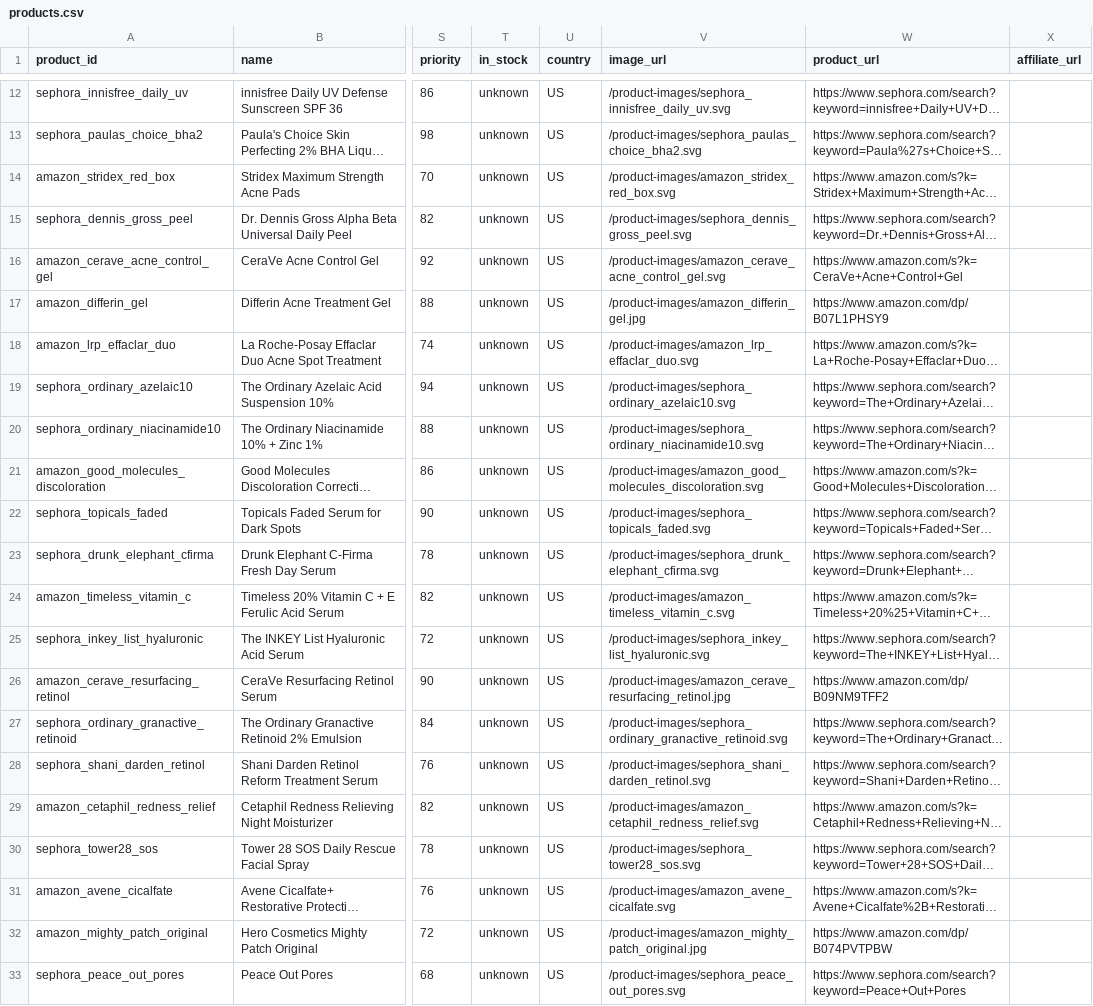
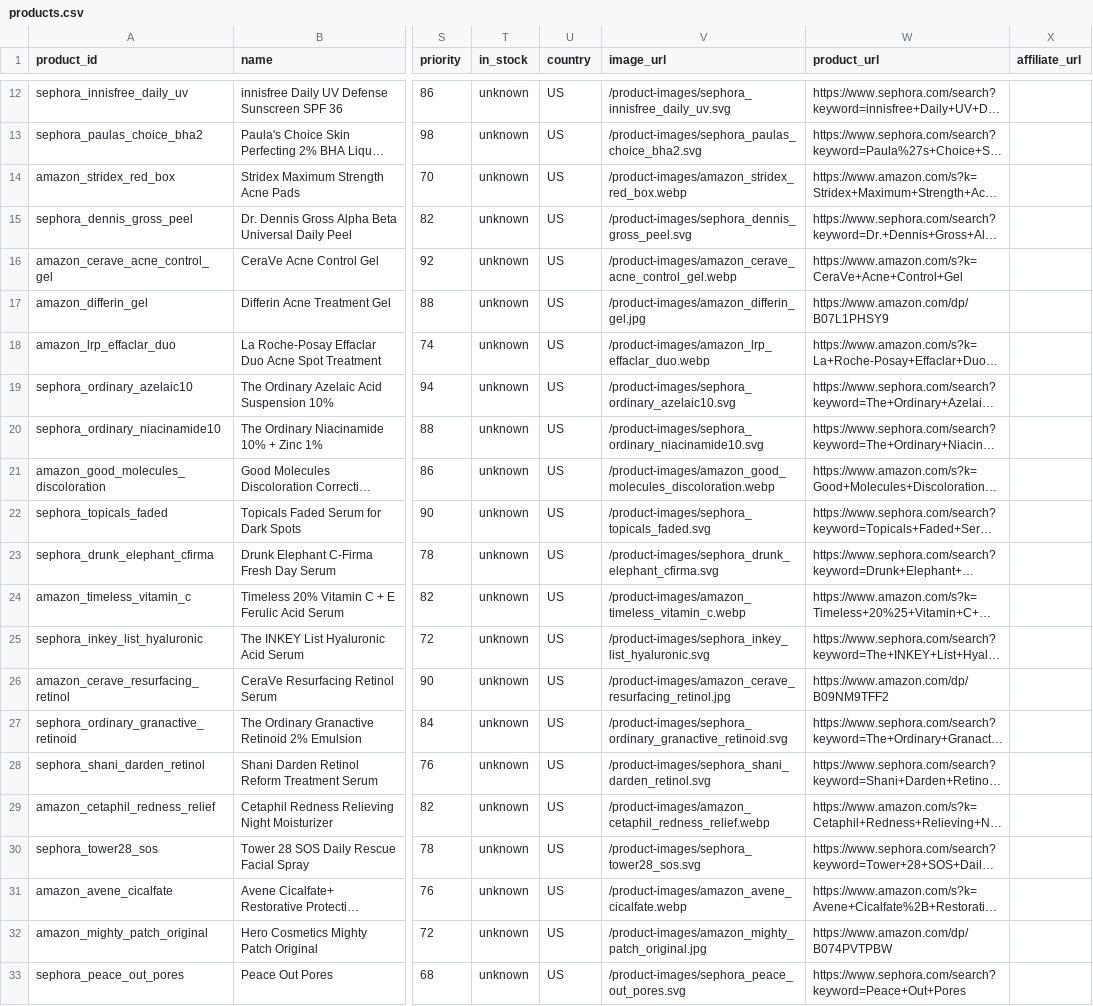
Before and after one commit to yanishmk/aster, a CSV file: backend/data/products.csv, drawn as a sheet; only a part is shown, gaps mark what is left out; long unchanged cells end in …; the diff names each change by its address in the sheet, - before the commit and + after, or states it on an @@ line.

Commit message:
Add more real product images

```diff
--- a/backend/data/products.csv
+++ b/backend/data/products.csv
-V14 (image_url): /product-images/amazon_stridex_red_box.svg
+V14 (image_url): /product-images/amazon_stridex_red_box.webp
-V16 (image_url): /product-images/amazon_cerave_acne_control_gel.svg
+V16 (image_url): /product-images/amazon_cerave_acne_control_gel.webp
-V18 (image_url): /product-images/amazon_lrp_effaclar_duo.svg
+V18 (image_url): /product-images/amazon_lrp_effaclar_duo.webp
-V21 (image_url): /product-images/amazon_good_molecules_discoloration.svg
+V21 (image_url): /product-images/amazon_good_molecules_discoloration.webp
-V24 (image_url): /product-images/amazon_timeless_vitamin_c.svg
+V24 (image_url): /product-images/amazon_timeless_vitamin_c.webp
-V29 (image_url): /product-images/amazon_cetaphil_redness_relief.svg
+V29 (image_url): /product-images/amazon_cetaphil_redness_relief.webp
-V31 (image_url): /product-images/amazon_avene_cicalfate.svg
+V31 (image_url): /product-images/amazon_avene_cicalfate.webp
```
Also changed, not shown: 10 other files.
